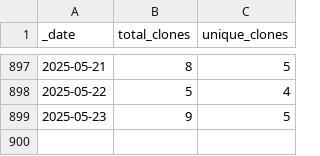
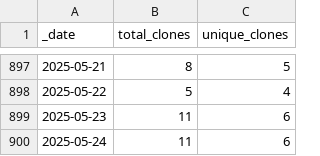
Before and after one commit to markusschanta/awesome-jupyter, a CSV file: traffic/clones.csv, drawn as a sheet; only a part is shown, gaps mark what is left out.

Commit message:
GitHub traffic

```diff
--- a/traffic/clones.csv
+++ b/traffic/clones.csv
@@ -898,2 +898,3 @@ _date,total_clones,unique_clones
 2025-05-22,5,4
-2025-05-23,9,5
+2025-05-23,11,6
+2025-05-24,11,6
```
Also changed, not shown: traffic/views.csv, 1 other file.
